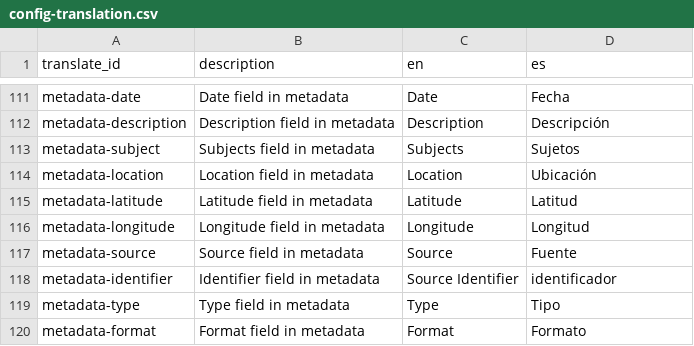
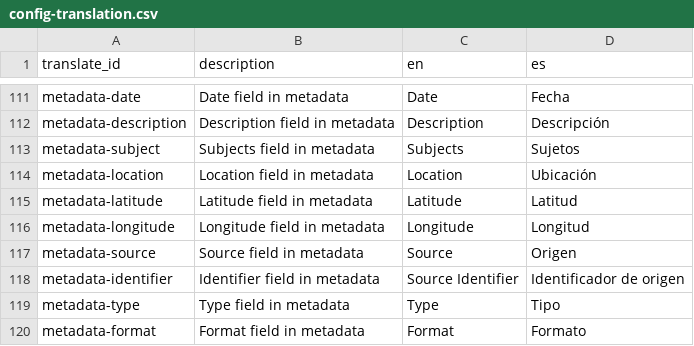
Before and after one commit to owikle/cb-multilingual-again, a CSV file: _data/config-translation.csv, drawn as a sheet; only a part is shown, gaps mark what is left out.

```diff
--- a/_data/config-translation.csv
+++ b/_data/config-translation.csv
@@ -116,4 +116,4 @@ metadata-latitude,Latitude field in metadata,Latitude,Latitud
 metadata-longitude,Longitude field in metadata,Longitude,Longitud
-metadata-source,Source field in metadata,Source,Fuente
-metadata-identifier,Identifier field in metadata,Source Identifier,identificador
+metadata-source,Source field in metadata,Source,Origen
+metadata-identifier,Identifier field in metadata,Source Identifier,Identificador de origen
 metadata-type,Type field in metadata,Type,Tipo
```
Also changed, not shown: _data/config-metadata.csv, _data/histhea.csv, 1 other file.
